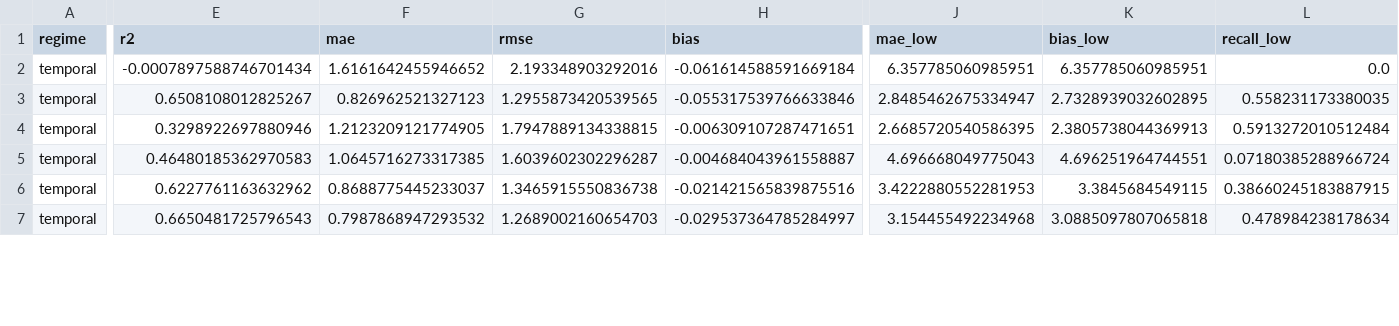
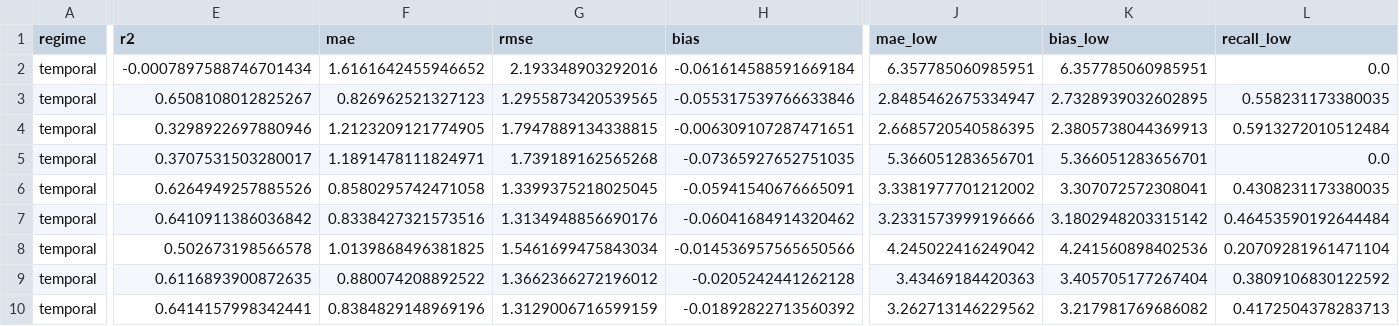
Before and after one commit to kiruthick01/AquaNexus, a CSV file: experiments/do_results_tuned_temporal.csv, drawn as a sheet; only a part is shown, gaps mark what is left out; addresses are those after the commit; rows hold the shown columns only; the diff covers the shown part only; the diff names each change by its address in the sheet, - before the commit and + after, or states it on an @@ line.

```diff
--- a/experiments/do_results_tuned_temporal.csv
+++ b/experiments/do_results_tuned_temporal.csv
+row 5: temporal | 0.3707531503280017 | 1.1891478111824971 | 1.739189162565268 | -0.07365927652751035 | 5.366051283656701 | 5.366051283656701 | 0.0
+row 6: temporal | 0.6264949257885526 | 0.8580295742471058 | 1.3399375218025045 | -0.05941540676665091 | 3.3381977701212002 | 3.307072572308041 | 0.4308231173380035
+row 7: temporal | 0.6410911386036842 | 0.8338427321573516 | 1.3134948856690176 | -0.06041684914320462 | 3.2331573999196666 | 3.1802948203315142 | 0.46453590192644484
-E8 (r2): 0.46480185362970583
+E8 (r2): 0.502673198566578
-F8 (mae): 1.0645716273317385
+F8 (mae): 1.0139868496381825
-G8 (rmse): 1.6039602302296287
+G8 (rmse): 1.5461699475843034
-H8 (bias): -0.004684043961558887
+H8 (bias): -0.014536957565650566
-J8 (mae_low): 4.696668049775043
+J8 (mae_low): 4.245022416249042
-K8 (bias_low): 4.696251964744551
+K8 (bias_low): 4.241560898402536
-L8 (recall_low): 0.07180385288966724
+L8 (recall_low): 0.20709281961471104
-E9 (r2): 0.6227761163632962
+E9 (r2): 0.6116893900872635
-F9 (mae): 0.8688775445233037
+F9 (mae): 0.880074208892522
-G9 (rmse): 1.3465915550836738
+G9 (rmse): 1.3662366272196012
-H9 (bias): -0.021421565839875516
+H9 (bias): -0.0205242441262128
-J9 (mae_low): 3.4222880552281953
+J9 (mae_low): 3.43469184420363
-K9 (bias_low): 3.3845684549115
+K9 (bias_low): 3.405705177267404
-L9 (recall_low): 0.38660245183887915
+L9 (recall_low): 0.3809106830122592
-E10 (r2): 0.6650481725796543
+E10 (r2): 0.6414157998342441
-F10 (mae): 0.7987868947293532
+F10 (mae): 0.8384829148969196
-G10 (rmse): 1.2689002160654703
+G10 (rmse): 1.3129006716599159
-H10 (bias): -0.029537364785284997
+H10 (bias): -0.01892822713560392
-J10 (mae_low): 3.154455492234968
+J10 (mae_low): 3.262713146229562
-K10 (bias_low): 3.0885097807065818
+K10 (bias_low): 3.217981769686082
-L10 (recall_low): 0.478984238178634
+L10 (recall_low): 0.4172504378283713
```
Also changed, not shown: 35 edited cells elsewhere in this file, experiments/do_results_default.csv, experiments/do_results_tail_station.csv, 34 other files.
